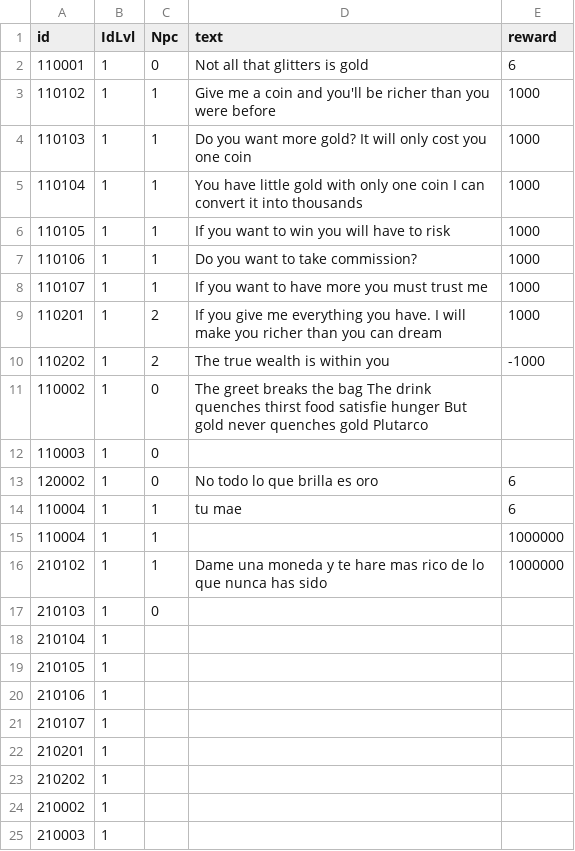
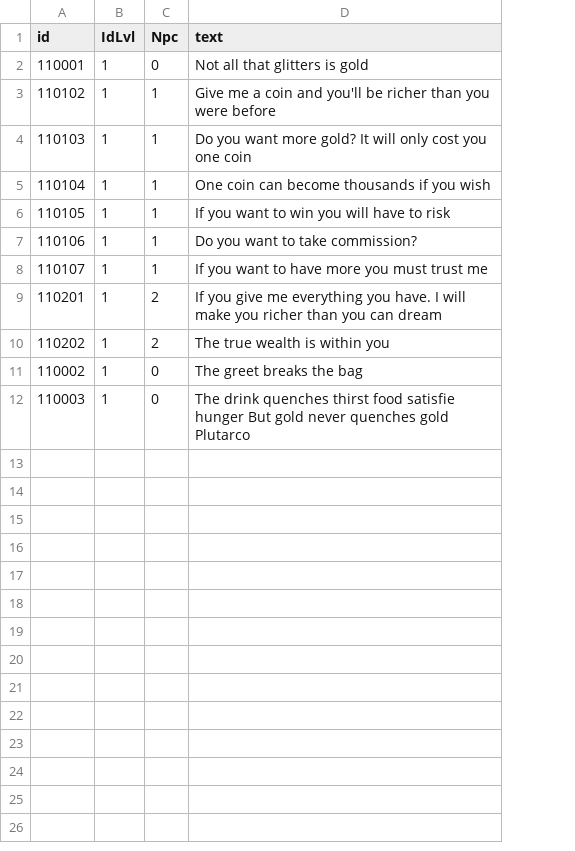
Before and after one commit to Jeinar92/ComunityGameJam2019, a CSV file: GameJam/Assets/Resources/dialogData.csv, drawn as a sheet; the diff names each change by its address in the sheet, - before the commit and + after, or states it on an @@ line.

```diff
--- a/GameJam/Assets/Resources/dialogData.csv
+++ b/GameJam/Assets/Resources/dialogData.csv
-column E (reward), rows 2-10: 6 | 1000 | 1000 | 1000 | 1000 | 1000 | 1000 | 1000 | -1000
-D5 (text): You have little gold with only one coin I can convert it into thousands
+D5 (text): One coin can become thousands if you wish
-D11 (text): …the bag The drink quenches thirst food satisfie hunger But gold never quenches gold Plutarco
+D11 (text): …the bag
-D12 (text): (empty)
+D12 (text): The drink quenches thirst food satisfie hunger But gold never quenches gold Plutarco
-row 13: 120002 | 1 | 0 | No todo lo que brilla es oro | 6
-row 14: 110004 | 1 | 1 | tu mae | 6
-row 15: 110004 | 1 | 1 |  | 1000000
-row 16: 210102 | 1 | 1 | Dame una moneda y te hare mas rico de lo que nunca has sido | 1000000
-row 17: 210103 | 1 | 0
-row 18: 210104 | 1
-row 19: 210105 | 1
-row 20: 210106 | 1
-row 21: 210107 | 1
-row 22: 210201 | 1
-row 23: 210202 | 1
-row 24: 210002 | 1
-row 25: 210003 | 1
```
Also changed, not shown: 10 other files.
